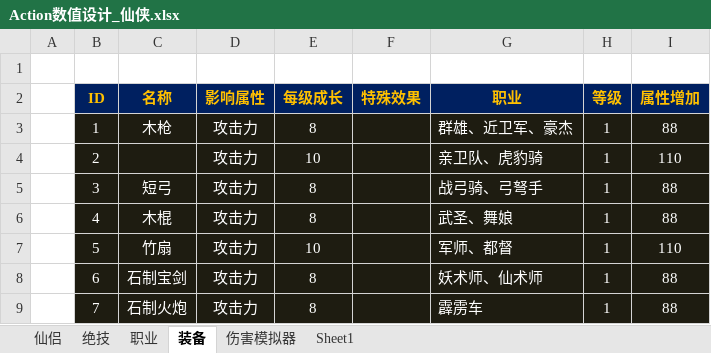
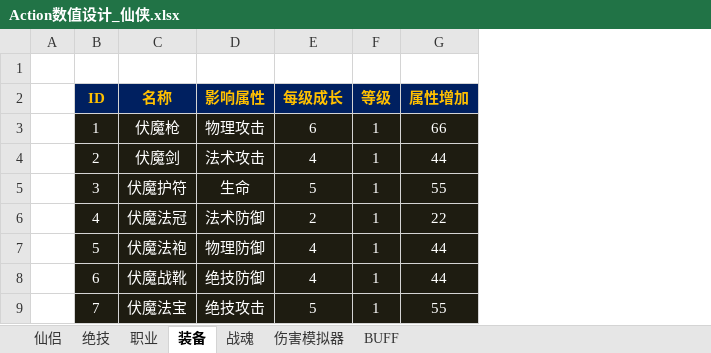
Before and after one commit to iworklee/hyd, an Excel workbook: doc/数值设计/Action数值设计_仙侠.xlsx, sheet 装备, drawn as a sheet; only a part is shown; values as stored, in another font and other column widths than the file's, no borders; removed rows and columns are numbered as before the commit, all else as after; the diff covers the shown part only; the diff names each change by its address in the sheet, - before the commit and + after, or states it on an @@ line.

```diff
--- a/doc/数值设计/Action数值设计_仙侠.xlsx (sheet 装备)
+++ b/doc/数值设计/Action数值设计_仙侠.xlsx (sheet 装备)
-sheet tab: Sheet1
+sheet tab: BUFF
+sheet tab: 战魂
-column F (特殊效果), empty
-column G (职业), rows 3-9: 群雄、近卫军、豪杰 | 亲卫队、虎豹骑 | 战弓骑、弓弩手 | 武圣、舞娘 | 军师、都督 | 妖术师、仙术师 | 霹雳车
-C3 (名称): 木枪
+C3 (名称): 伏魔枪
-D3 (影响属性): 攻击力
+D3 (影响属性): 物理攻击
-E3 (每级成长): 8
+E3 (每级成长): 6
-G3 (属性增加): 88
+G3 (属性增加): 66
-C4 (名称): (empty)
+C4 (名称): 伏魔剑
-D4 (影响属性): 攻击力
+D4 (影响属性): 法术攻击
-E4 (每级成长): 10
+E4 (每级成长): 4
-G4 (属性增加): 110
+G4 (属性增加): 44
-C5 (名称): 短弓
+C5 (名称): 伏魔护符
-D5 (影响属性): 攻击力
+D5 (影响属性): 生命
-E5 (每级成长): 8
+E5 (每级成长): 5
-G5 (属性增加): 88
+G5 (属性增加): 55
-C6 (名称): 木棍
+C6 (名称): 伏魔法冠
-D6 (影响属性): 攻击力
+D6 (影响属性): 法术防御
-E6 (每级成长): 8
+E6 (每级成长): 2
-G6 (属性增加): 88
+G6 (属性增加): 22
-C7 (名称): 竹扇
+C7 (名称): 伏魔法袍
-D7 (影响属性): 攻击力
+D7 (影响属性): 物理防御
-E7 (每级成长): 10
+E7 (每级成长): 4
-G7 (属性增加): 110
+G7 (属性增加): 44
-C8 (名称): 石制宝剑
+C8 (名称): 伏魔战靴
-D8 (影响属性): 攻击力
+D8 (影响属性): 绝技防御
-E8 (每级成长): 8
+E8 (每级成长): 4
-G8 (属性增加): 88
+G8 (属性增加): 44
-C9 (名称): 石制火炮
+C9 (名称): 伏魔法宝
-D9 (影响属性): 攻击力
+D9 (影响属性): 绝技攻击
-E9 (每级成长): 8
+E9 (每级成长): 5
-G9 (属性增加): 88
+G9 (属性增加): 55
```
Also changed, not shown: 3 added rows, 3 removed rows and 94 edited cells elsewhere in this sheet, sheet 伤害模拟器, sheet BUFF, sheet 仙侣, sheet 绝技, formulas that keep their value.
